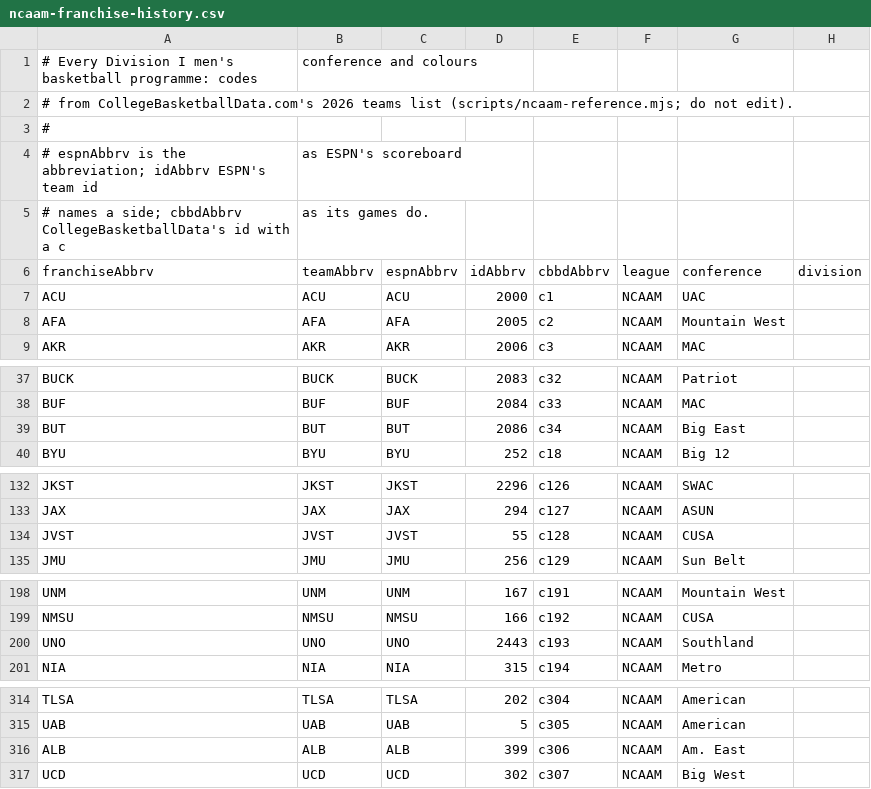
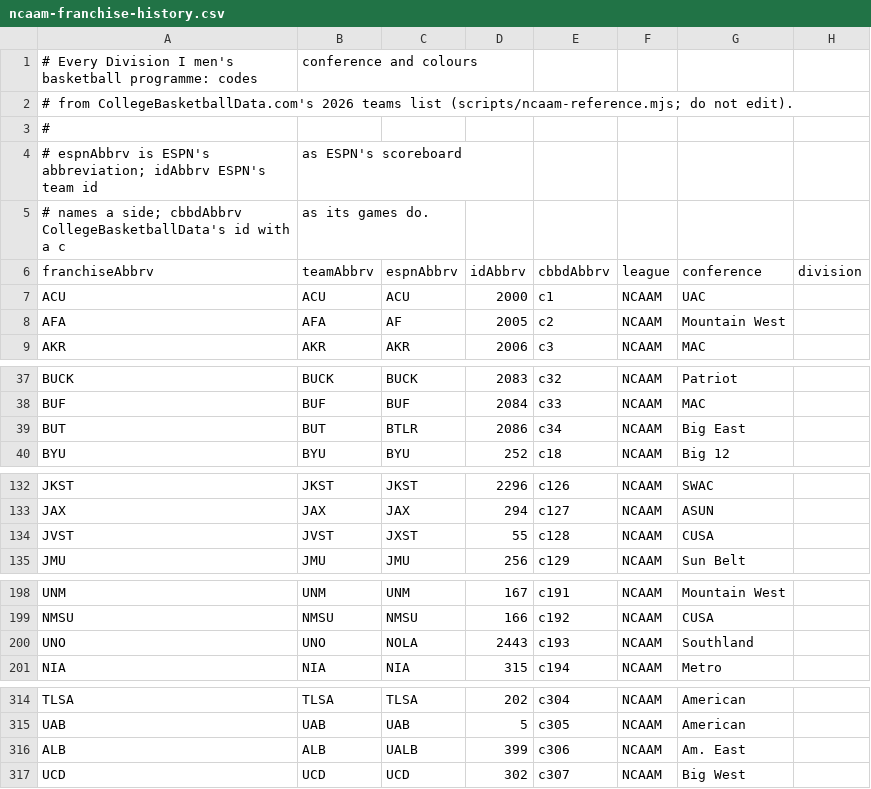
Before and after one commit to rptetzloff/are-they-sports, a CSV file: data/reference/ncaam-franchise-history.csv, drawn as a sheet; only a part is shown, gaps mark what is left out; the diff names each change by its address in the sheet, - before the commit and + after, or states it on an @@ line.

```diff
--- a/data/reference/ncaam-franchise-history.csv
+++ b/data/reference/ncaam-franchise-history.csv
-A4 (franchiseAbbrv): …espnAbbrv is the abbreviation; idAbbrv…
+A4 (franchiseAbbrv): …espnAbbrv is ESPN's abbreviation; idAbbrv…
-C8 (espnAbbrv): AFA
+C8 (espnAbbrv): AF
-C39 (espnAbbrv): BUT
+C39 (espnAbbrv): BTLR
-C134 (espnAbbrv): JVST
+C134 (espnAbbrv): JXST
-C200 (espnAbbrv): UNO
+C200 (espnAbbrv): NOLA
-C316 (espnAbbrv): ALB
+C316 (espnAbbrv): UALB
```
Also changed, not shown: 42 other files.
